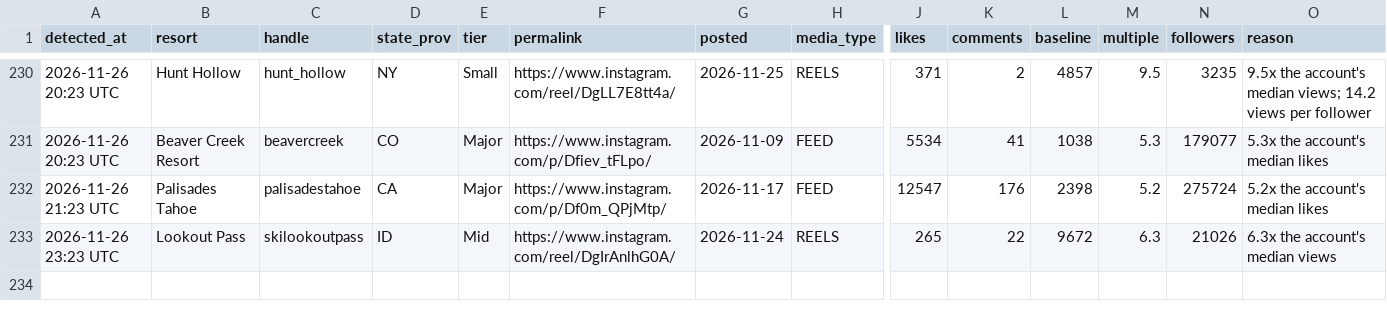
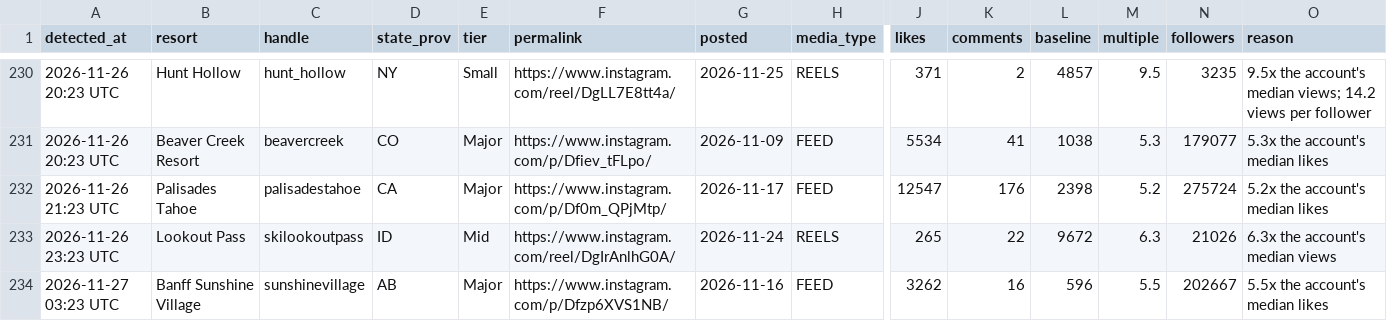
Before and after one commit to deanisaac06/Resort-Account-Tracking, a CSV file: data/viral_posts.csv, drawn as a sheet; only a part is shown, gaps mark what is left out; rows hold the shown columns only; the diff names each change by its address in the sheet, - before the commit and + after, or states it on an @@ line.

```diff
--- a/data/viral_posts.csv
+++ b/data/viral_posts.csv
+row 234: 2026-11-27 03:23 UTC | Banff Sunshine Village | sunshinevillage | AB | Major | https://www.instagram.com/p/Dfzp6XVS1NB/ | 2026-11-16 | FEED | 3262 | 16 | 596 | 5.5 | 202667 | 5.5x the account's median likes
```
Also changed, not shown: data/accounts.csv, 1 other file.
